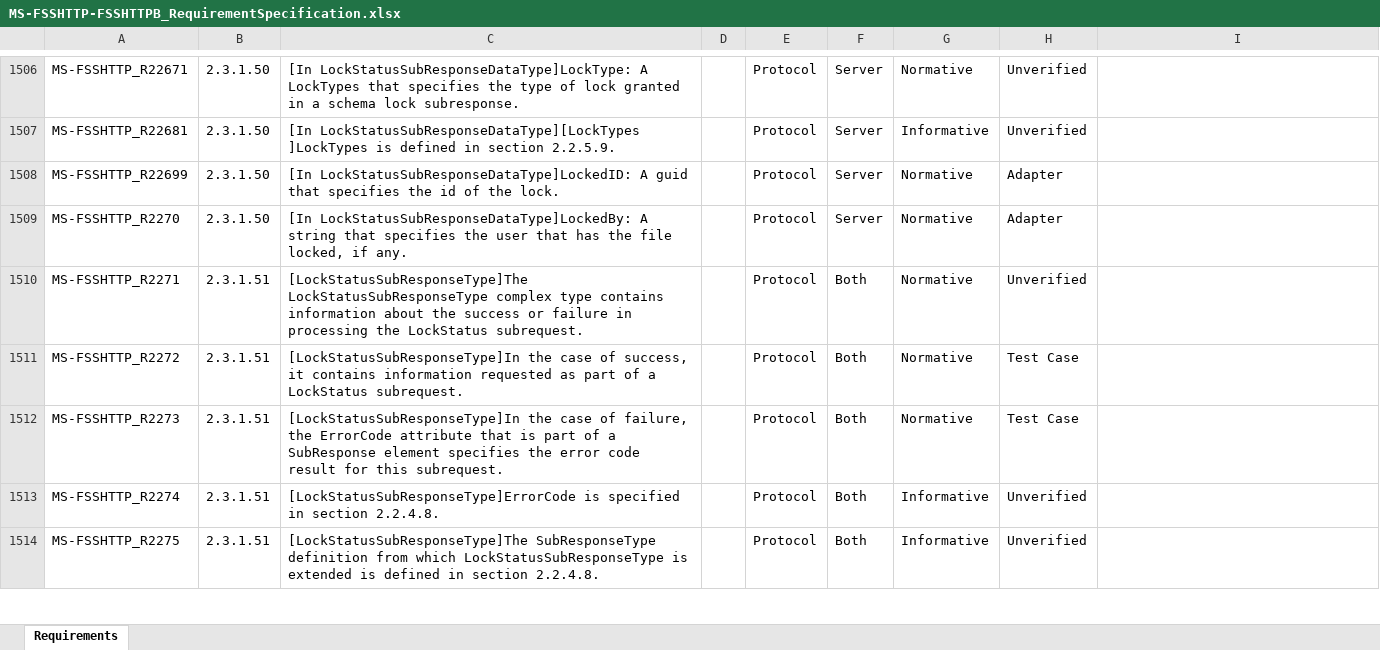
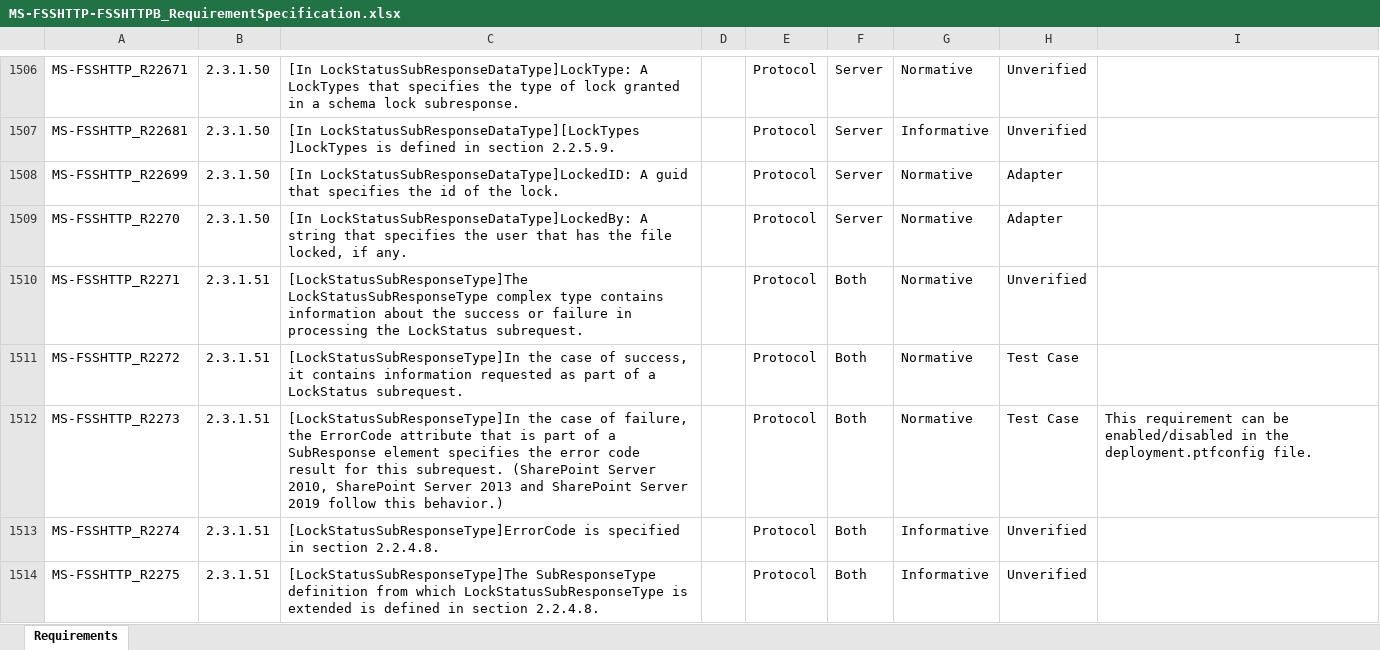
Before and after one commit to OfficeDev/Interop-TestSuites, an Excel workbook: FileSyncandWOPI/Docs/MS-FSSHTTP-FSSHTTPB/MS-FSSHTTP-FSSHTTPB_RequirementSpecification.xlsx, sheet Requirements, drawn as a sheet; only a part is shown, gaps mark what is left out; values as stored, in another font and other column widths than the file's, no borders; conditional formats and table styles not drawn; the diff covers the shown part only; the diff names each change by its address in the sheet, - before the commit and + after, or states it on an @@ line.

Commit message:
Fix failed cases on sharePoint 2016 and add scripts

```diff
--- a/FileSyncandWOPI/Docs/MS-FSSHTTP-FSSHTTPB/MS-FSSHTTP-FSSHTTPB_RequirementSpecification.xlsx (sheet Requirements)
+++ b/FileSyncandWOPI/Docs/MS-FSSHTTP-FSSHTTPB/MS-FSSHTTP-FSSHTTPB_RequirementSpecification.xlsx (sheet Requirements)
-C1512: …this subrequest.
+C1512: …this subrequest. (SharePoint Server 2010, SharePoint Server 2013 and SharePoint Server 2019 follow this behavior.)
-I1512: (empty)
+I1512: This requirement can be enabled/disabled in the deployment.ptfconfig file.
```
Also changed, not shown: 14 edited cells elsewhere in this sheet, 24 other files.
